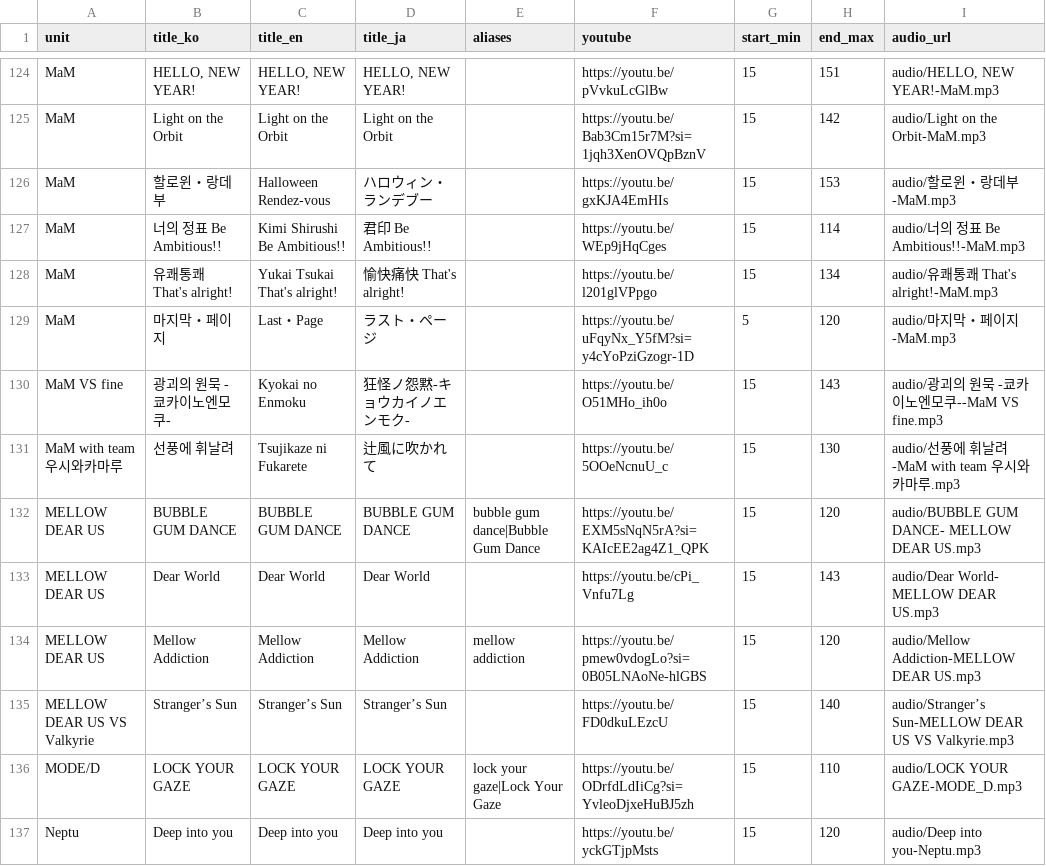
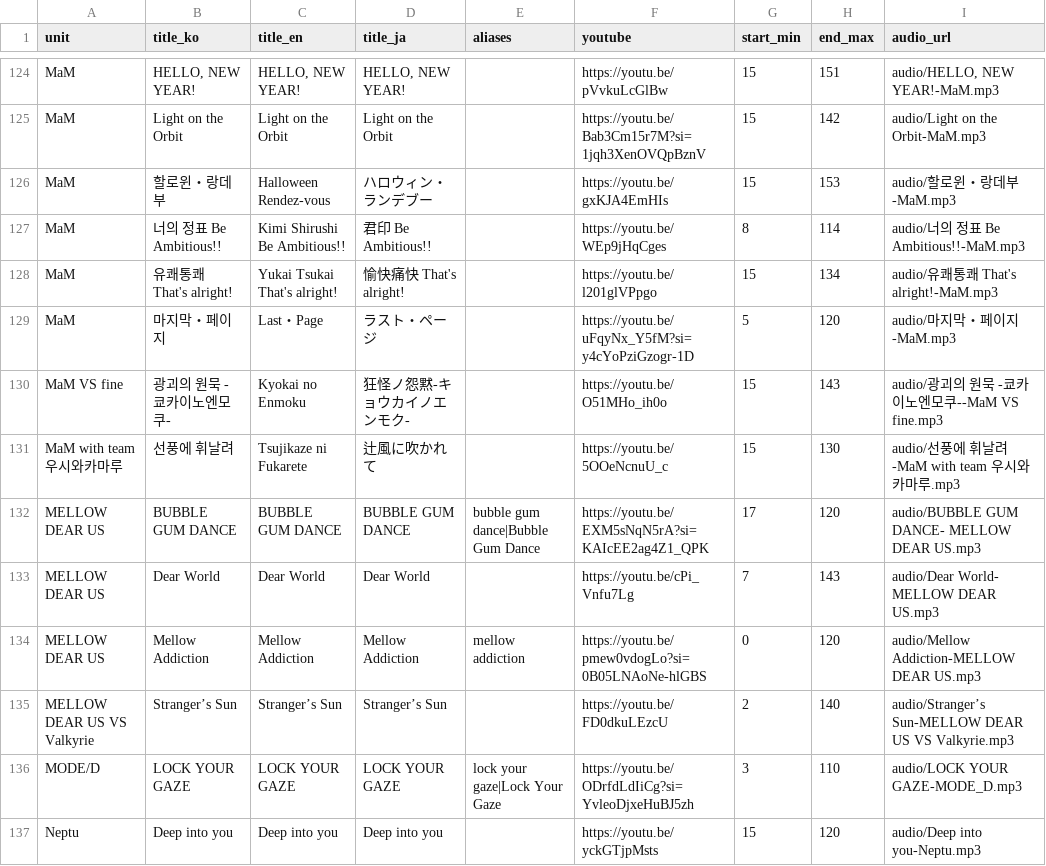
Before and after one commit to SilverStar0123/PickYourStar, a CSV file: public/songs.csv, drawn as a sheet; only a part is shown, gaps mark what is left out; the diff covers the shown part only.

```diff
--- a/public/songs.csv
+++ b/public/songs.csv
@@ -126,3 +126,3 @@ MaM,Light on the Orbit,Light on the Orbit,Light on the Orbit,,https://youtu.be/B
 MaM,할로윈・랑데부,Halloween Rendez-vous,ハロウィン・ランデブー,,https://youtu.be/gxKJA4EmHIs,15,153,audio/할로윈・랑데부-MaM.mp3
-MaM,너의 정표 Be Ambitious!!,Kimi Shirushi Be Ambitious!!,君印 Be Ambitious!!,,https://youtu.be/WEp9jHqCges,15,114,audio/너의 정표 Be Ambitious!!-MaM.mp3
+MaM,너의 정표 Be Ambitious!!,Kimi Shirushi Be Ambitious!!,君印 Be Ambitious!!,,https://youtu.be/WEp9jHqCges,8,114,audio/너의 정표 Be Ambitious!!-MaM.mp3
 MaM,유쾌통쾌 That's alright!,Yukai Tsukai That's alright!,愉快痛快 That's alright!,,https://youtu.be/l201glVPpgo,15,134,audio/유쾌통쾌 That's alright!-MaM.mp3
@@ -131,7 +131,7 @@ MaM VS fine,광괴의 원묵 -쿄카이노엔모쿠-,Kyokai no Enmoku,狂怪ノ
 MaM with team 우시와카마루,선풍에 휘날려,Tsujikaze ni Fukarete,辻風に吹かれて,,https://youtu.be/5OOeNcnuU_c,15,130,audio/선풍에 휘날려-MaM with team 우시와카마루.mp3
-MELLOW DEAR US,BUBBLE GUM DANCE,BUBBLE GUM DANCE,BUBBLE GUM DANCE,bubble gum dance|Bubble Gum Dance,https://youtu.be/EXM5sNqN5rA?si=KAIcEE2ag4Z1_QPK,15,120,audio/BUBBLE GUM DANCE- MELLOW DEAR US.mp3
-MELLOW DEAR US,Dear World,Dear World,Dear World,,https://youtu.be/cPi_Vnfu7Lg,15,143,audio/Dear World- MELLOW DEAR US.mp3
-MELLOW DEAR US,Mellow Addiction,Mellow Addiction,Mellow Addiction,mellow addiction,https://youtu.be/pmew0vdogLo?si=0B05LNAoNe-hlGBS,15,120,audio/Mellow Addiction-MELLOW DEAR US.mp3
-MELLOW DEAR US VS Valkyrie,Stranger’s Sun,Stranger’s Sun,Stranger’s Sun,,https://youtu.be/FD0dkuLEzcU,15,140,audio/Stranger’s Sun-MELLOW DEAR US VS Valkyrie.mp3
-MODE/D,LOCK YOUR GAZE,LOCK YOUR GAZE,LOCK YOUR GAZE,lock your gaze|Lock Your Gaze,https://youtu.be/ODrfdLdIiCg?si=YvleoDjxeHuBJ5zh,15,110,audio/LOCK YOUR GAZE-MODE_D.mp3
+MELLOW DEAR US,BUBBLE GUM DANCE,BUBBLE GUM DANCE,BUBBLE GUM DANCE,bubble gum dance|Bubble Gum Dance,https://youtu.be/EXM5sNqN5rA?si=KAIcEE2ag4Z1_QPK,17,120,audio/BUBBLE GUM DANCE- MELLOW DEAR US.mp3
+MELLOW DEAR US,Dear World,Dear World,Dear World,,https://youtu.be/cPi_Vnfu7Lg,7,143,audio/Dear World- MELLOW DEAR US.mp3
+MELLOW DEAR US,Mellow Addiction,Mellow Addiction,Mellow Addiction,mellow addiction,https://youtu.be/pmew0vdogLo?si=0B05LNAoNe-hlGBS,0,120,audio/Mellow Addiction-MELLOW DEAR US.mp3
+MELLOW DEAR US VS Valkyrie,Stranger’s Sun,Stranger’s Sun,Stranger’s Sun,,https://youtu.be/FD0dkuLEzcU,2,140,audio/Stranger’s Sun-MELLOW DEAR US VS Valkyrie.mp3
+MODE/D,LOCK YOUR GAZE,LOCK YOUR GAZE,LOCK YOUR GAZE,lock your gaze|Lock Your Gaze,https://youtu.be/ODrfdLdIiCg?si=YvleoDjxeHuBJ5zh,3,110,audio/LOCK YOUR GAZE-MODE_D.mp3
 Neptu,Deep into you,Deep into you,Deep into you,,https://youtu.be/yckGTjpMsts,15,120,audio/Deep into you-Neptu.mp3
```
Also changed, not shown: 1 added row, 1 removed row and 83 edited cells elsewhere in this file.
